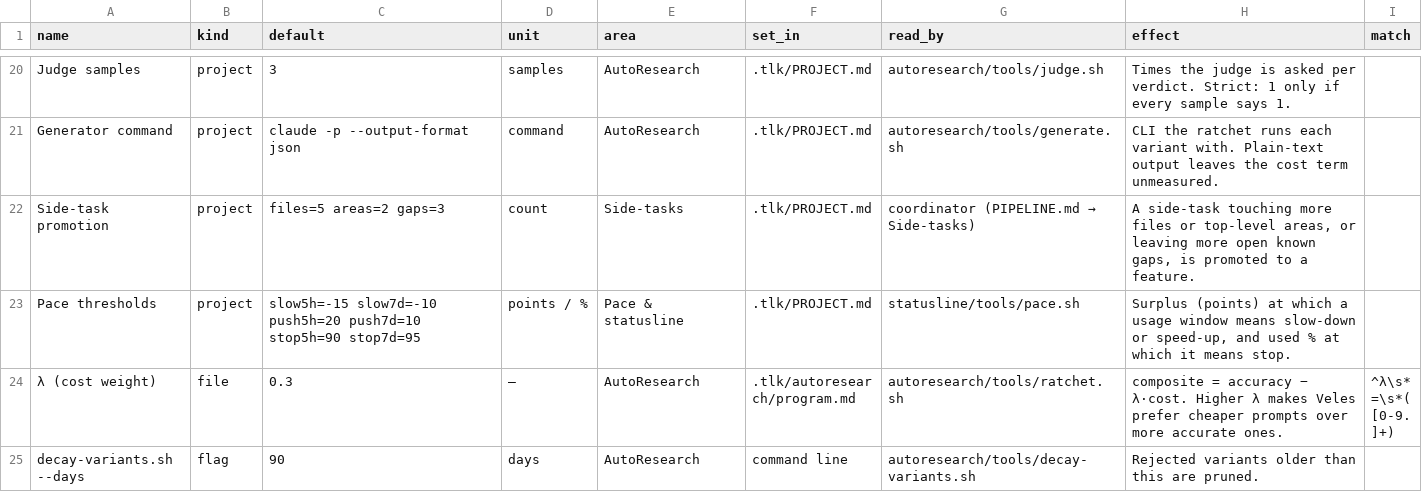
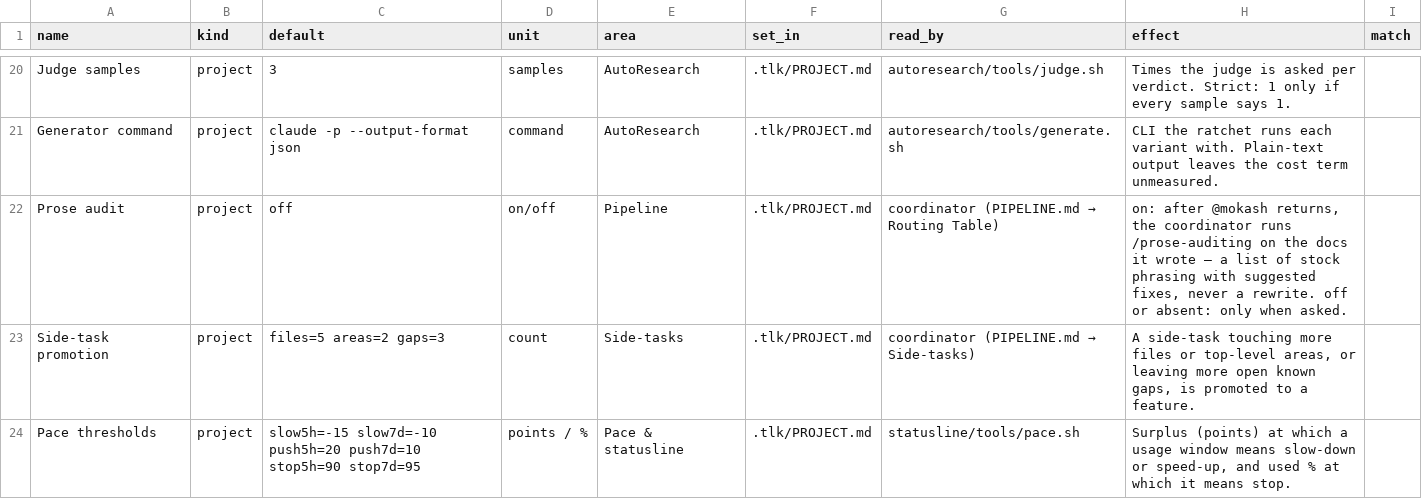
Before and after one commit to bthos/talaka, a TSV file: shared/config/parameters.tsv, drawn as a sheet; only a part is shown, gaps mark what is left out; the shorter side is filled out with more unchanged rows.

```diff
--- a/shared/config/parameters.tsv
+++ b/shared/config/parameters.tsv
@@ -21,2 +21,3 @@ Judge samples	project	3	samples	AutoResearch	.tlk/PROJECT.md	autoresearch/tools/
 Generator command	project	claude -p --output-format json	command	AutoResearch	.tlk/PROJECT.md	autoresearch/tools/generate.sh	CLI the ratchet runs each variant with. Plain-text output leaves the cost term unmeasured.	
+Prose audit	project	off	on/off	Pipeline	.tlk/PROJECT.md	coordinator (PIPELINE.md → Routing Table)	on: after @mokash returns, the coordinator runs /prose-auditing on the docs it wrote — a list of stock phrasing with suggested fixes, never a rewrite. off or absent: only when asked.	
 Side-task promotion	project	files=5 areas=2 gaps=3	count	Side-tasks	.tlk/PROJECT.md	coordinator (PIPELINE.md → Side-tasks)	A side-task touching more files or top-level areas, or leaving more open known gaps, is promoted to a feature.	
```
Also changed, not shown: 17 other files.
